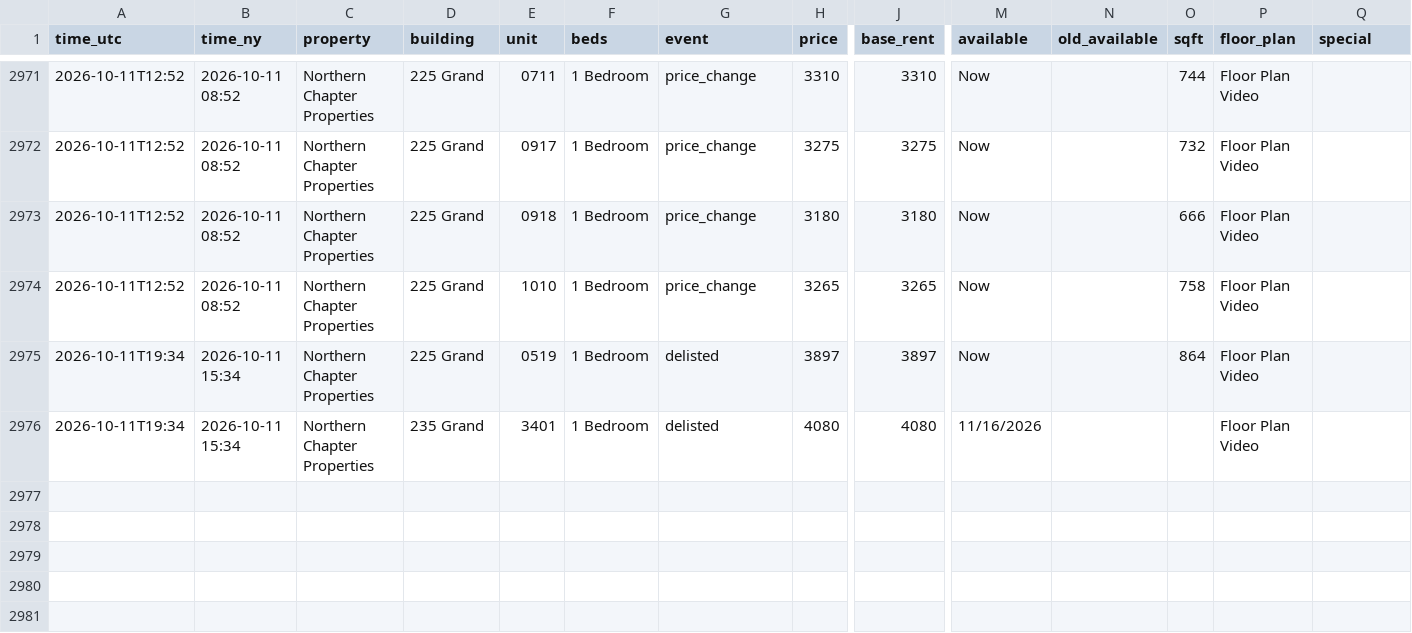
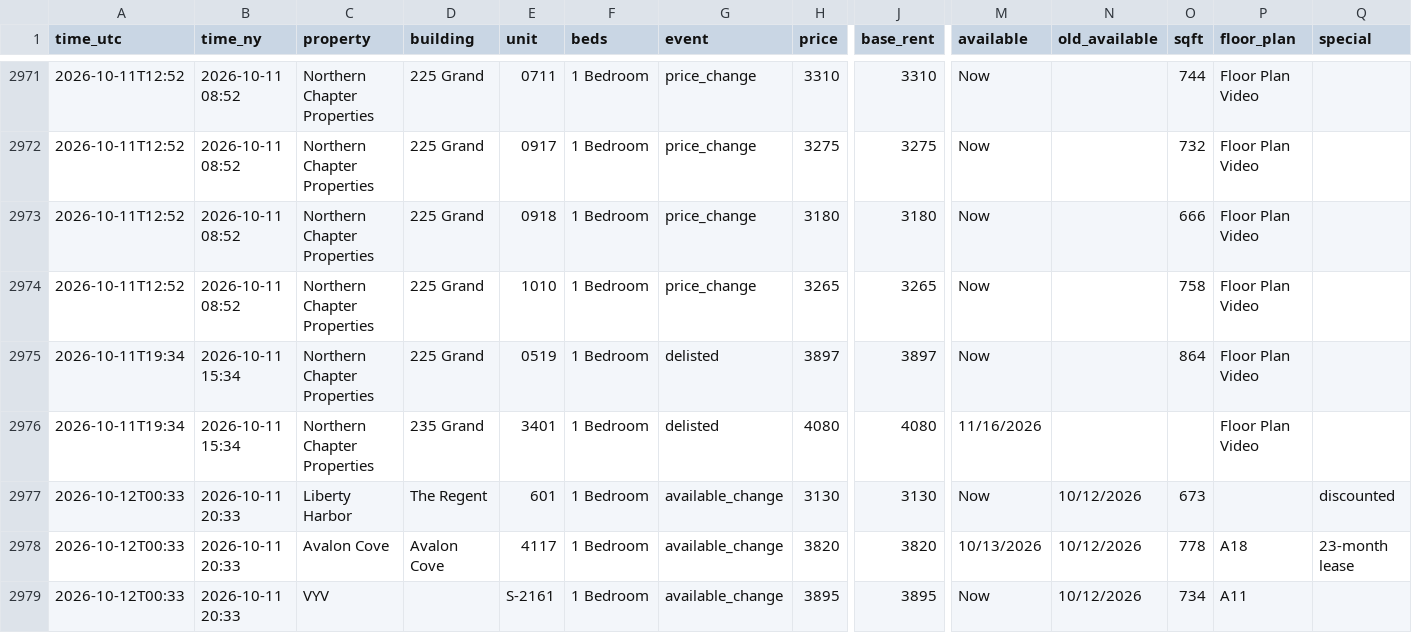
Before and after one commit to sanveg-rane-13/rental-tracker, a CSV file: data/history/events.csv, drawn as a sheet; only a part is shown, gaps mark what is left out; rows hold the shown columns only; the diff names each change by its address in the sheet, - before the commit and + after, or states it on an @@ line.

```diff
--- a/data/history/events.csv
+++ b/data/history/events.csv
+row 2977: 2026-10-12T00:33 | 2026-10-11 20:33 | Liberty Harbor | The Regent | 601 | 1 Bedroom | available_change | 3130 | 3130 | Now | 10/12/2026 | 673 |  | discounted
+row 2978: 2026-10-12T00:33 | 2026-10-11 20:33 | Avalon Cove | Avalon Cove | 4117 | 1 Bedroom | available_change | 3820 | 3820 | 10/13/2026 | 10/12/2026 | 778 | A18 | 23-month lease
+row 2979: 2026-10-12T00:33 | 2026-10-11 20:33 | VYV |  | S-2161 | 1 Bedroom | available_change | 3895 | 3895 | Now | 10/12/2026 | 734 | A11
```
Also changed, not shown: 10 other files.
